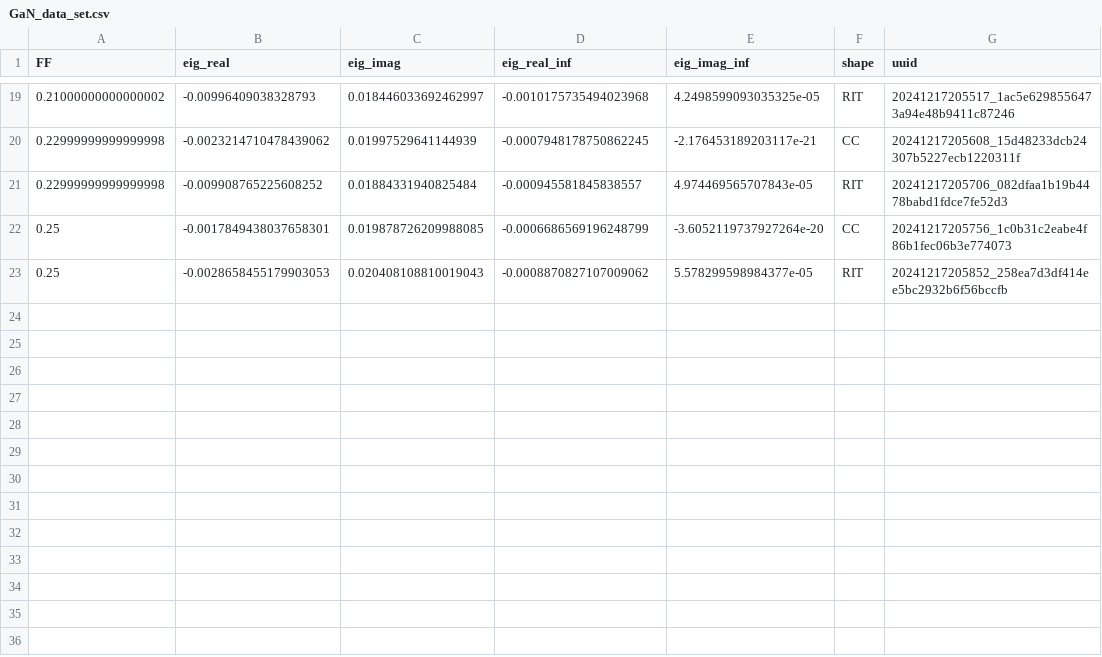
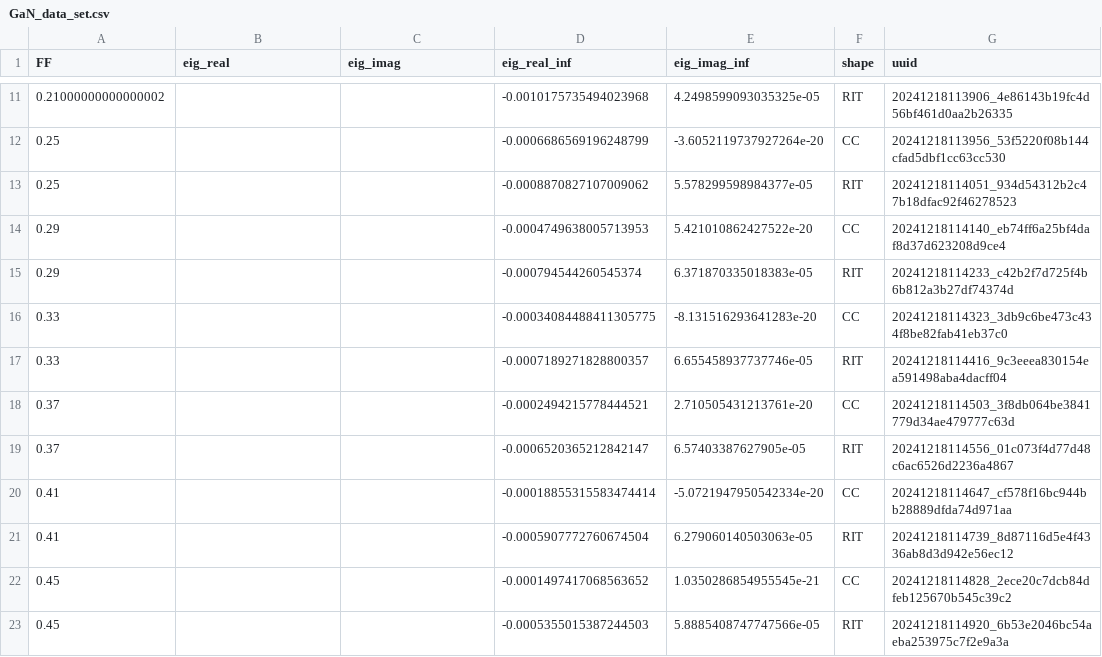
Before and after one commit to maple367/3D-CWT, a CSV file: GaN_data_set.csv, drawn as a sheet; only a part is shown, gaps mark what is left out; the diff covers the shown part only.

```diff
--- a/GaN_data_set.csv
+++ b/GaN_data_set.csv
@@ -19,5 +11,13 @@ FF,eig_real,eig_imag,eig_real_inf,eig_imag_inf,shape,uuid
-0.21000000000000002,-0.00996409038328793,0.018446033692462997,-0.0010175735494023968,4.2498599093035325e-05,RIT,20241217205517_1ac5e6298556473a94e48b9411c87246
-0.22999999999999998,-0.0023214710478439062,0.01997529641144939,-0.0007948178750862245,-2.176453189203117e-21,CC,20241217205608_15d48233dcb24307b5227ecb1220311f
-0.22999999999999998,-0.009908765225608252,0.01884331940825484,-0.000945581845838557,4.974469565707843e-05,RIT,20241217205706_082dfaa1b19b4478babd1fdce7fe52d3
-0.25,-0.0017849438037658301,0.019878726209988085,-0.0006686569196248799,-3.6052119737927264e-20,CC,20241217205756_1c0b31c2eabe4f86b1fec06b3e774073
-0.25,-0.0028658455179903053,0.020408108810019043,-0.0008870827107009062,5.578299598984377e-05,RIT,20241217205852_258ea7d3df414ee5bc2932b6f56bccfb
+0.21000000000000002,,,-0.0010175735494023968,4.2498599093035325e-05,RIT,20241218113906_4e86143b19fc4d56bf461d0aa2b26335
+0.25,,,-0.0006686569196248799,-3.6052119737927264e-20,CC,20241218113956_53f5220f08b144cfad5dbf1cc63cc530
+0.25,,,-0.0008870827107009062,5.578299598984377e-05,RIT,20241218114051_934d54312b2c47b18dfac92f46278523
+0.29,,,-0.0004749638005713953,5.421010862427522e-20,CC,20241218114140_eb74ff6a25bf4daf8d37d623208d9ce4
+0.29,,,-0.000794544260545374,6.371870335018383e-05,RIT,20241218114233_c42b2f7d725f4b6b812a3b27df74374d
+0.33,,,-0.00034084488411305775,-8.131516293641283e-20,CC,20241218114323_3db9c6be473c434f8be82fab41eb37c0
+0.33,,,-0.0007189271828800357,6.655458937737746e-05,RIT,20241218114416_9c3eeea830154ea591498aba4dacff04
+0.37,,,-0.0002494215778444521,2.710505431213761e-20,CC,20241218114503_3f8db064be3841779d34ae479777c63d
+0.37,,,-0.0006520365212842147,6.57403387627905e-05,RIT,20241218114556_01c073f4d77d48c6ac6526d2236a4867
+0.41,,,-0.00018855315583474414,-5.0721947950542334e-20,CC,20241218114647_cf578f16bc944bb28889dfda74d971aa
+0.41,,,-0.0005907772760674504,6.279060140503063e-05,RIT,20241218114739_8d87116d5e4f4336ab8d3d942e56ec12
+0.45,,,-0.0001497417068563652,1.0350286854955545e-21,CC,20241218114828_2ece20c7dcb84dfeb125670b545c39c2
+0.45,,,-0.0005355015387244503,5.8885408747747566e-05,RIT,20241218114920_6b53e2046bc54aeba253975c7f2e9a3a
```
Also changed, not shown: 8 removed rows and 28 edited cells elsewhere in this file, 4 other files.
